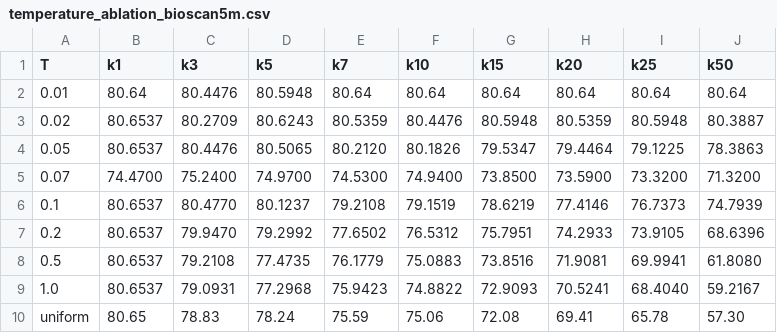
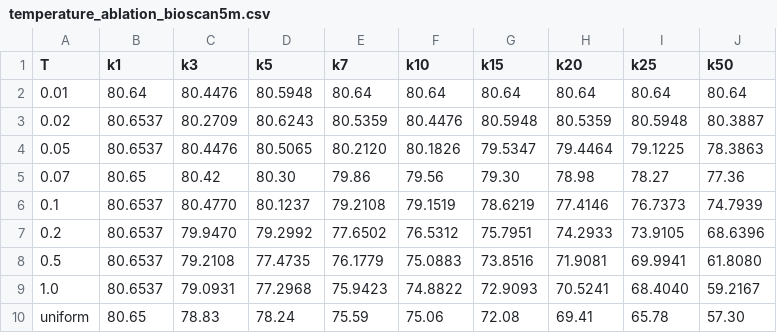
Before and after one commit to bioscan-ml/BarcodeMAE, a CSV file: data/temperature_ablation_bioscan5m.csv, drawn as a sheet.

Commit message:
Fix T=0.07 row in BIOSCAN-5M temperature ablation CSV
Job 21078770 (nibi) finished: k=1..50 accuracies against the correct
alpha=1.0 checkpoint (80.65/80.42/80.30/79.86/79.56/79.30/78.98/78.27/
77.36), replacing the stale alpha=0.1 values. k=1 matches every other
temperature's 80.65 (uniform=softmax invariant at k=1), no longer an
outlier.

```diff
--- a/data/temperature_ablation_bioscan5m.csv
+++ b/data/temperature_ablation_bioscan5m.csv
@@ -4,3 +4,3 @@ T,k1,k3,k5,k7,k10,k15,k20,k25,k50
 0.05,80.6537,80.4476,80.5065,80.2120,80.1826,79.5347,79.4464,79.1225,78.3863
-0.07,74.4700,75.2400,74.9700,74.5300,74.9400,73.8500,73.5900,73.3200,71.3200
+0.07,80.65,80.42,80.30,79.86,79.56,79.30,78.98,78.27,77.36
 0.1,80.6537,80.4770,80.1237,79.2108,79.1519,78.6219,77.4146,76.7373,74.7939
```
